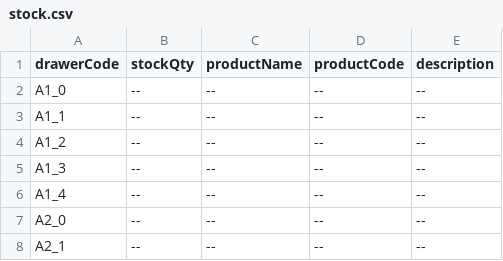
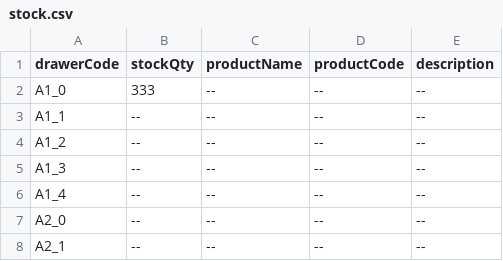
Before and after one commit to RAMONPERTINEZSOLA/C2_CP2_Web, a CSV file: docs/stock.csv, drawn as a sheet; only a part is shown.

Commit message:
Update stock.csv

```diff
--- a/docs/stock.csv
+++ b/docs/stock.csv
@@ -1,3 +1,3 @@
 drawerCode,stockQty,productName,productCode,description
-A1_0,--,--,--,--
+A1_0,333,--,--,--
 A1_1,--,--,--,--
```
